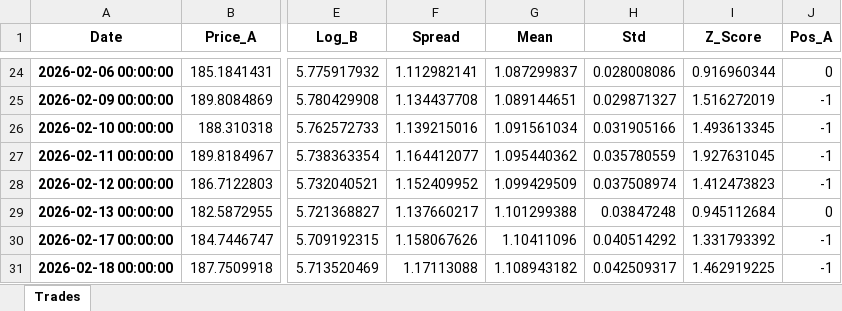
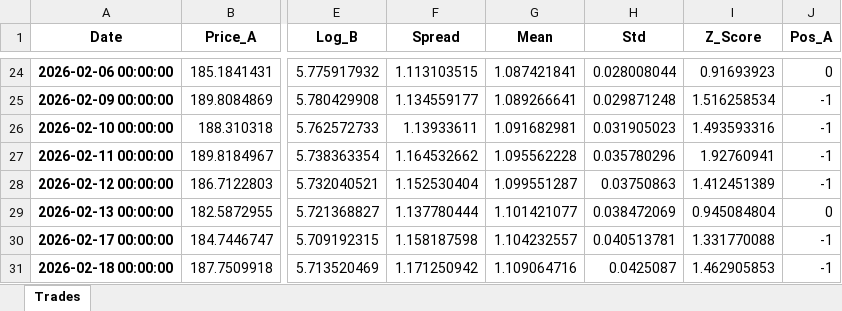
Before and after one commit to massey007/pairs_trading_algo, an Excel workbook: trades_taken.xlsx, sheet Trades, drawn as a sheet; only a part is shown, gaps mark what is left out; values as stored, in another font and other column widths than the file's, no borders; the diff covers the shown part only; the diff names each change by its address in the sheet, - before the commit and + after, or states it on an @@ line.

```diff
--- a/trades_taken.xlsx (sheet Trades)
+++ b/trades_taken.xlsx (sheet Trades)
-F24 (Spread): 1.112982141
+F24 (Spread): 1.113103515
-G24 (Mean): 1.087299837
+G24 (Mean): 1.087421841
-H24 (Std): 0.028008086
+H24 (Std): 0.028008044
-I24 (Z_Score): 0.916960344
+I24 (Z_Score): 0.91693923
-F25 (Spread): 1.134437708
+F25 (Spread): 1.134559177
-G25 (Mean): 1.089144651
+G25 (Mean): 1.089266641
-H25 (Std): 0.029871327
+H25 (Std): 0.029871248
-I25 (Z_Score): 1.516272019
+I25 (Z_Score): 1.516258534
-F26 (Spread): 1.139215016
+F26 (Spread): 1.13933611
-G26 (Mean): 1.091561034
+G26 (Mean): 1.091682981
-H26 (Std): 0.031905166
+H26 (Std): 0.031905023
-I26 (Z_Score): 1.493613345
+I26 (Z_Score): 1.493593316
-F27 (Spread): 1.164412077
+F27 (Spread): 1.164532662
-G27 (Mean): 1.095440362
+G27 (Mean): 1.095562228
-H27 (Std): 0.035780559
+H27 (Std): 0.035780296
-I27 (Z_Score): 1.927631045
+I27 (Z_Score): 1.92760941
-F28 (Spread): 1.152409952
+F28 (Spread): 1.152530404
-G28 (Mean): 1.099429509
+G28 (Mean): 1.099551287
-H28 (Std): 0.037508974
+H28 (Std): 0.03750863
-I28 (Z_Score): 1.412473823
+I28 (Z_Score): 1.412451389
-F29 (Spread): 1.137660217
+F29 (Spread): 1.137780444
-G29 (Mean): 1.101299388
+G29 (Mean): 1.101421077
-H29 (Std): 0.03847248
+H29 (Std): 0.038472069
-I29 (Z_Score): 0.945112684
+I29 (Z_Score): 0.945084804
-F30 (Spread): 1.158067626
+F30 (Spread): 1.158187598
-G30 (Mean): 1.10411096
+G30 (Mean): 1.104232557
-H30 (Std): 0.040514292
+H30 (Std): 0.040513781
-I30 (Z_Score): 1.331793392
+I30 (Z_Score): 1.331770088
-F31 (Spread): 1.17113088
+F31 (Spread): 1.171250942
-G31 (Mean): 1.108943182
+G31 (Mean): 1.109064716
-H31 (Std): 0.042509317
+H31 (Std): 0.0425087
-I31 (Z_Score): 1.462919225
+I31 (Z_Score): 1.462905853
```
Also changed, not shown: 369 edited cells elsewhere in this sheet, 1 other file.
